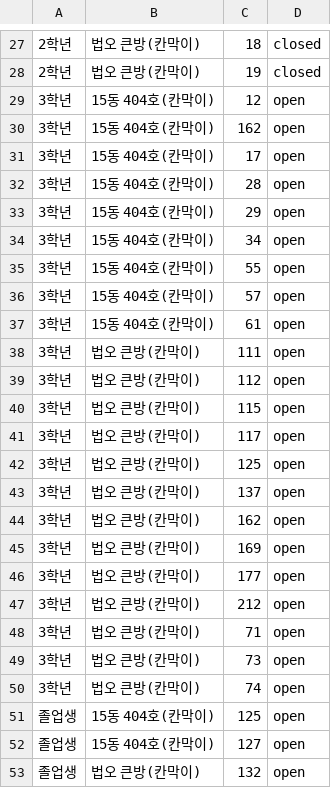
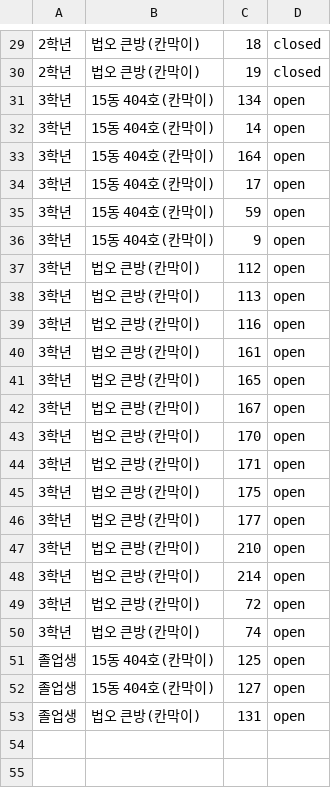
Before and after one commit to 15thlawsnu/snulaw_seating, a CSV file: output/seat_unmatched_seat.csv, drawn as a sheet; only a part is shown, gaps mark what is left out; the diff covers the shown part only.

```diff
--- a/output/seat_unmatched_seat.csv
+++ b/output/seat_unmatched_seat.csv
@@ -28,23 +30,21 @@
 2학년,법오 큰방(칸막이),19,closed
-3학년,15동 404호(칸막이),12,open
-3학년,15동 404호(칸막이),162,open
+3학년,15동 404호(칸막이),134,open
+3학년,15동 404호(칸막이),14,open
+3학년,15동 404호(칸막이),164,open
 3학년,15동 404호(칸막이),17,open
-3학년,15동 404호(칸막이),28,open
-3학년,15동 404호(칸막이),29,open
-3학년,15동 404호(칸막이),34,open
-3학년,15동 404호(칸막이),55,open
-3학년,15동 404호(칸막이),57,open
-3학년,15동 404호(칸막이),61,open
-3학년,법오 큰방(칸막이),111,open
+3학년,15동 404호(칸막이),59,open
+3학년,15동 404호(칸막이),9,open
 3학년,법오 큰방(칸막이),112,open
-3학년,법오 큰방(칸막이),115,open
-3학년,법오 큰방(칸막이),117,open
-3학년,법오 큰방(칸막이),125,open
-3학년,법오 큰방(칸막이),137,open
-3학년,법오 큰방(칸막이),162,open
-3학년,법오 큰방(칸막이),169,open
+3학년,법오 큰방(칸막이),113,open
+3학년,법오 큰방(칸막이),116,open
+3학년,법오 큰방(칸막이),161,open
+3학년,법오 큰방(칸막이),165,open
+3학년,법오 큰방(칸막이),167,open
+3학년,법오 큰방(칸막이),170,open
+3학년,법오 큰방(칸막이),171,open
+3학년,법오 큰방(칸막이),175,open
 3학년,법오 큰방(칸막이),177,open
-3학년,법오 큰방(칸막이),212,open
-3학년,법오 큰방(칸막이),71,open
-3학년,법오 큰방(칸막이),73,open
+3학년,법오 큰방(칸막이),210,open
+3학년,법오 큰방(칸막이),214,open
+3학년,법오 큰방(칸막이),72,open
 3학년,법오 큰방(칸막이),74,open
@@ -52,2 +52,2 @@
 졸업생,15동 404호(칸막이),127,open
-졸업생,법오 큰방(칸막이),132,open
+졸업생,법오 큰방(칸막이),131,open
```
Also changed, not shown: 5 added rows, 3 removed rows and 13 edited cells elsewhere in this file, output/seat_drawer_result.csv, output/seat_result.csv, 4 other files.
